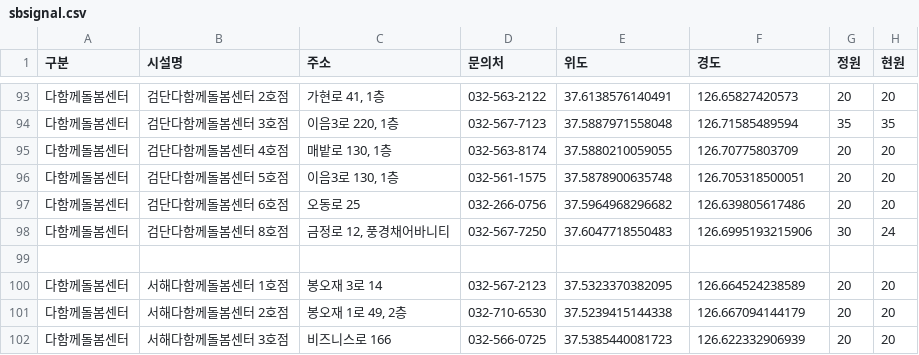
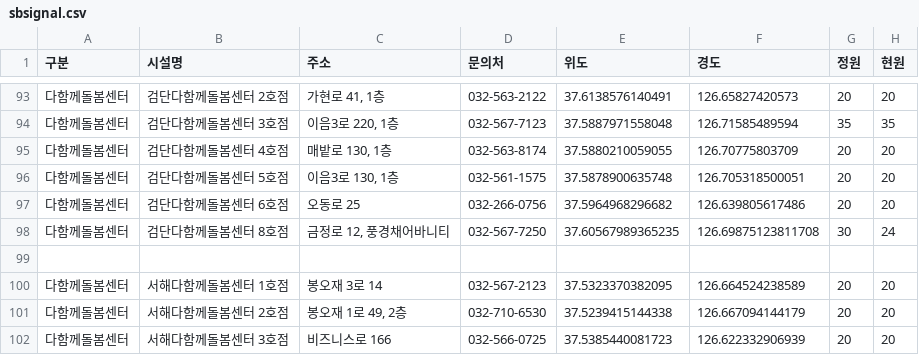
Before and after one commit to lih0606/signal, a CSV file: sbsignal.csv, drawn as a sheet; only a part is shown, gaps mark what is left out.

Commit message:
Update sbsignal.csv

```diff
--- a/sbsignal.csv
+++ b/sbsignal.csv
@@ -97,3 +97,3 @@
 다함께돌봄센터,검단다함께돌봄센터 6호점,오동로 25,032-266-0756,37.5964968296682,126.639805617486,20,20
-다함께돌봄센터,검단다함께돌봄센터 8호점,"금정로 12, 풍경채어바니티",032-567-7250,37.6047718550483,126.6995193215906,30,24
+다함께돌봄센터,검단다함께돌봄센터 8호점,"금정로 12, 풍경채어바니티",032-567-7250,37.60567989365235,126.69875123811708,30,24
 
```
